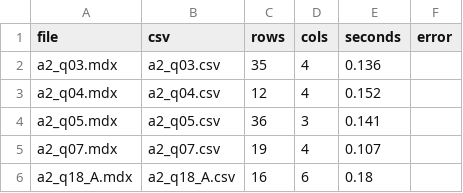
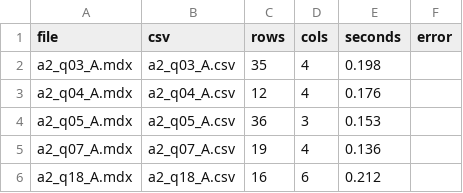
Before and after one commit to timg4/BusinessIntelligence, a CSV file: DWH2/mdx_out/mdx_index.csv, drawn as a sheet.

```diff
--- a/DWH2/mdx_out/mdx_index.csv
+++ b/DWH2/mdx_out/mdx_index.csv
@@ -1,6 +1,6 @@
 file,csv,rows,cols,seconds,error
-a2_q03.mdx,a2_q03.csv,35,4,0.136,
-a2_q04.mdx,a2_q04.csv,12,4,0.152,
-a2_q05.mdx,a2_q05.csv,36,3,0.141,
-a2_q07.mdx,a2_q07.csv,19,4,0.107,
-a2_q18_A.mdx,a2_q18_A.csv,16,6,0.18,
+a2_q03_A.mdx,a2_q03_A.csv,35,4,0.198,
+a2_q04_A.mdx,a2_q04_A.csv,12,4,0.176,
+a2_q05_A.mdx,a2_q05_A.csv,36,3,0.153,
+a2_q07_A.mdx,a2_q07_A.csv,19,4,0.136,
+a2_q18_A.mdx,a2_q18_A.csv,16,6,0.212,
```
Also changed, not shown: 9 other files.
